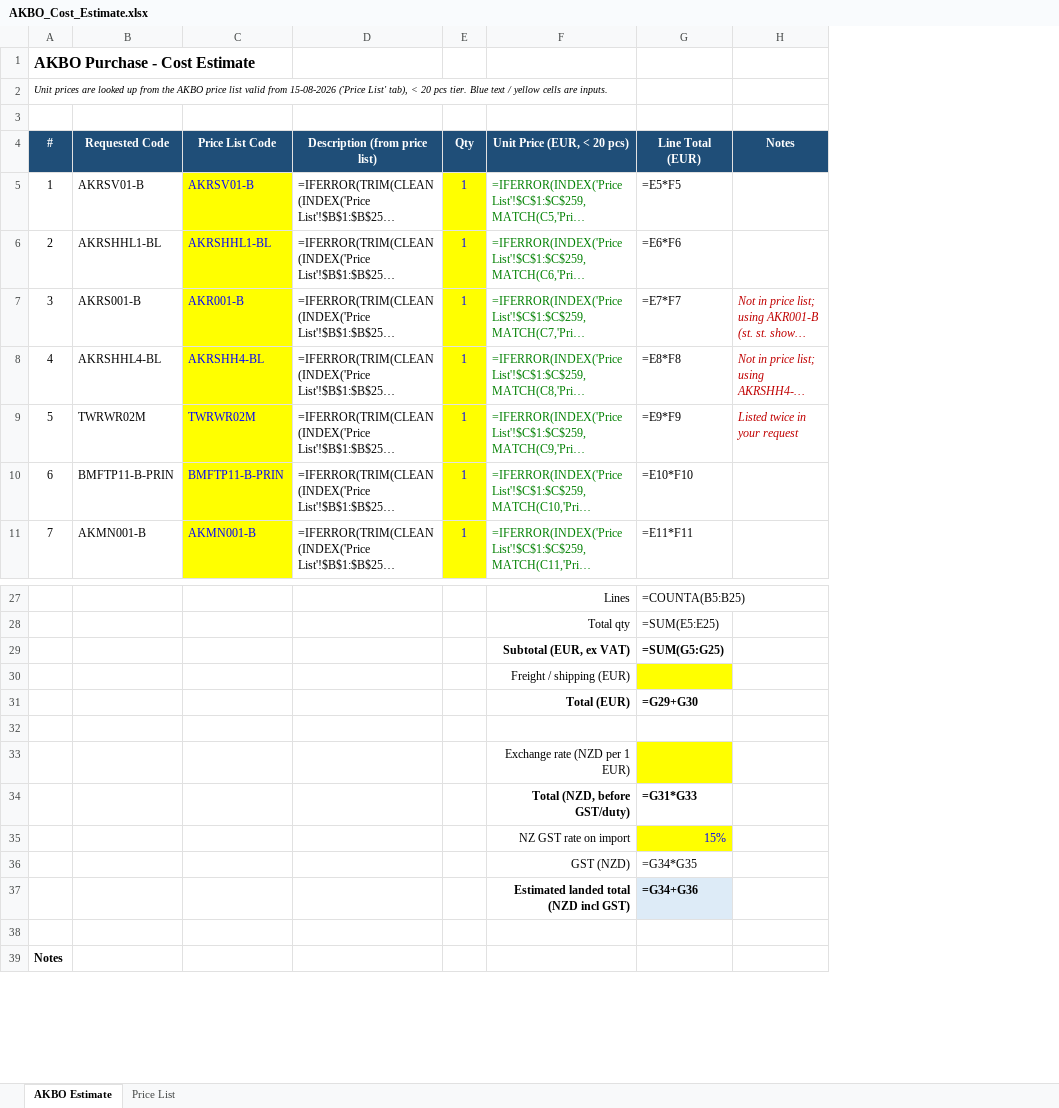
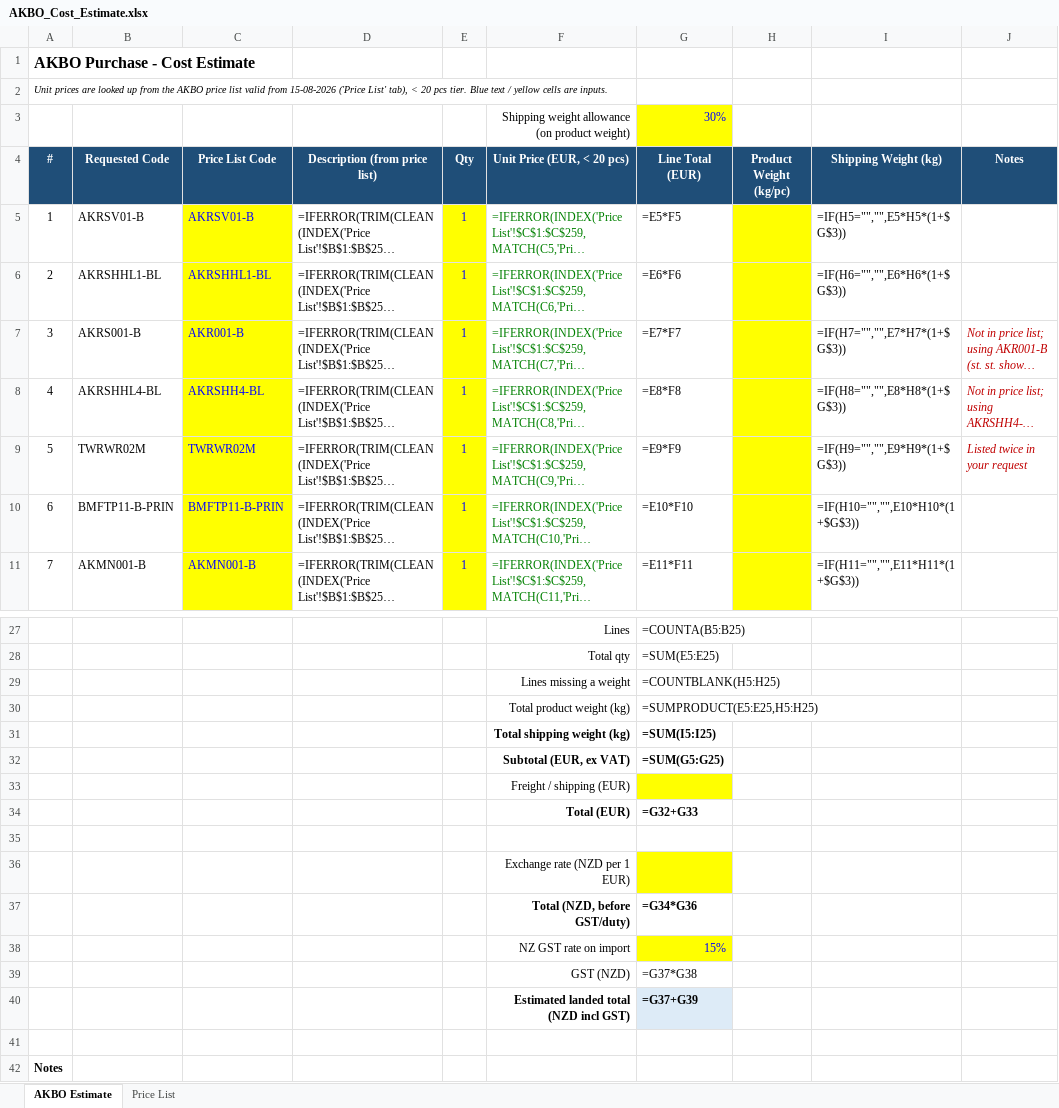
Before and after one commit to Nozzleworks/Work-in-progress, an Excel workbook: akbo-cost-estimate/AKBO_Cost_Estimate.xlsx, sheet AKBO Estimate, drawn as a sheet; only a part is shown, gaps mark what is left out; long unchanged cells end in …; values as stored, in another font and other column widths than the file's, no borders; formulas without a stored value are shown as written; addresses are those after the commit; the diff covers the shown part only; the diff names each change by its address in the sheet, - before the commit and + after, or states it on an @@ line.

```diff
--- a/akbo-cost-estimate/AKBO_Cost_Estimate.xlsx (sheet AKBO Estimate)
+++ b/akbo-cost-estimate/AKBO_Cost_Estimate.xlsx (sheet AKBO Estimate)
+column H (Product Weight (kg/pc)), empty
+column I (Shipping Weight (kg)), rows 5-11: =IF(H5="","",E5*H5*(1+$G$3)) | =IF(H6="","",E6*H6*(1+$G$3)) | =IF(H7="","",E7*H7*(1+$G$3)) | =IF(H8="","",E8*H8*(1+$G$3)) | =IF(H9="","",E9*H9*(1+$G$3)) | =IF(H10="","",E10*H10*(1+$G$3)) | =IF(H11="","",E11*H11*(1+$G$3))
-row 3: (empty)
+row 3:  |  |  |  |  | Shipping weight allowance (on product weight) | 30%
-G3 fill: none
+G3 fill: #FFFF00
+row 29:  |  |  |  |  | Lines missing a weight | =COUNTBLANK(H5:H25)
+row 30:  |  |  |  |  | Total product weight (kg) | =SUMPRODUCT(E5:E25,H5:H25)
+row 31:  |  |  |  |  | Total shipping weight (kg) | =SUM(I5:I25)
-G34 (Line Total (EUR)): =G29+G30
+G34 (Line Total (EUR)): =G32+G33
-G37 (Line Total (EUR)): =G31*G33
+G37 (Line Total (EUR)): =G34*G36
-G39 (Line Total (EUR)): =G34*G35
+G39 (Line Total (EUR)): =G37*G38
-G40 (Line Total (EUR)): =G34+G36
+G40 (Line Total (EUR)): =G37+G39
```
Also changed, not shown: 1 added row and row numbers in column A elsewhere in this sheet, 1 other file.
